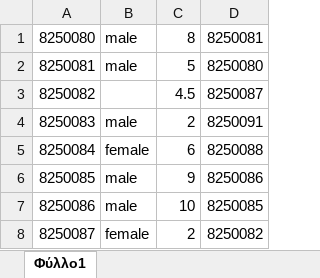
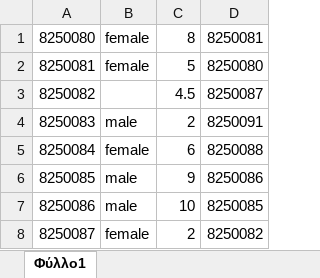
Before and after one commit to SosiMetallinos/auebcode, an Excel workbook: students.xlsx, sheet Φύλλο1, drawn as a sheet; only a part is shown; values as stored, in another font and other column widths than the file's, no borders; the diff covers the shown part only; the diff names each change by its address in the sheet, - before the commit and + after, or states it on an @@ line.

```diff
--- a/students.xlsx (sheet Φύλλο1)
+++ b/students.xlsx (sheet Φύλλο1)
-B1:B2: male
+B1:B2: female
```
Also changed, not shown: 35 added rows and 2 edited cells elsewhere in this sheet.
